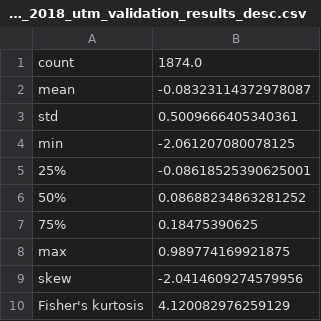
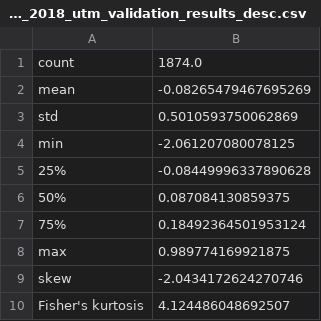
Before and after one commit to charparr/parr-thesis, a CSV file: validation/hv/2018/results/hv_all_depths_2018_utm_validation_results_desc.csv, drawn as a sheet.

Commit message:
2018 results

```diff
--- a/validation/hv/2018/results/hv_all_depths_2018_utm_validation_results_desc.csv
+++ b/validation/hv/2018/results/hv_all_depths_2018_utm_validation_results_desc.csv
@@ -1,10 +1,10 @@
 count,1874.0
-mean,-0.08323114372978087
-std,0.5009666405340361
+mean,-0.08265479467695269
+std,0.5010593750062869
 min,-2.061207080078125
-25%,-0.08618525390625001
-50%,0.08688234863281252
-75%,0.18475390625
+25%,-0.08449996337890628
+50%,0.087084130859375
+75%,0.18492364501953124
 max,0.989774169921875
-skew,-2.0414609274579956
-Fisher's kurtosis,4.120082976259129
+skew,-2.0434172624270746
+Fisher's kurtosis,4.124486048692507
```
Also changed, not shown: validation/hv/2018/results/hv_all_depths_2018_utm_validation_results.csv, 7 other files.
